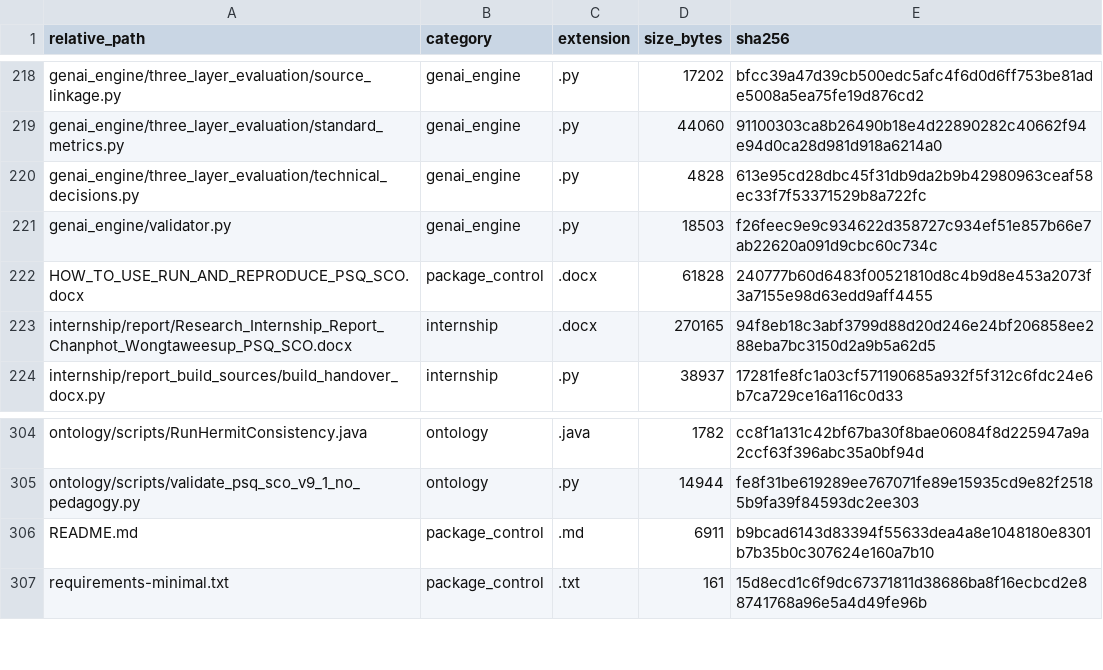
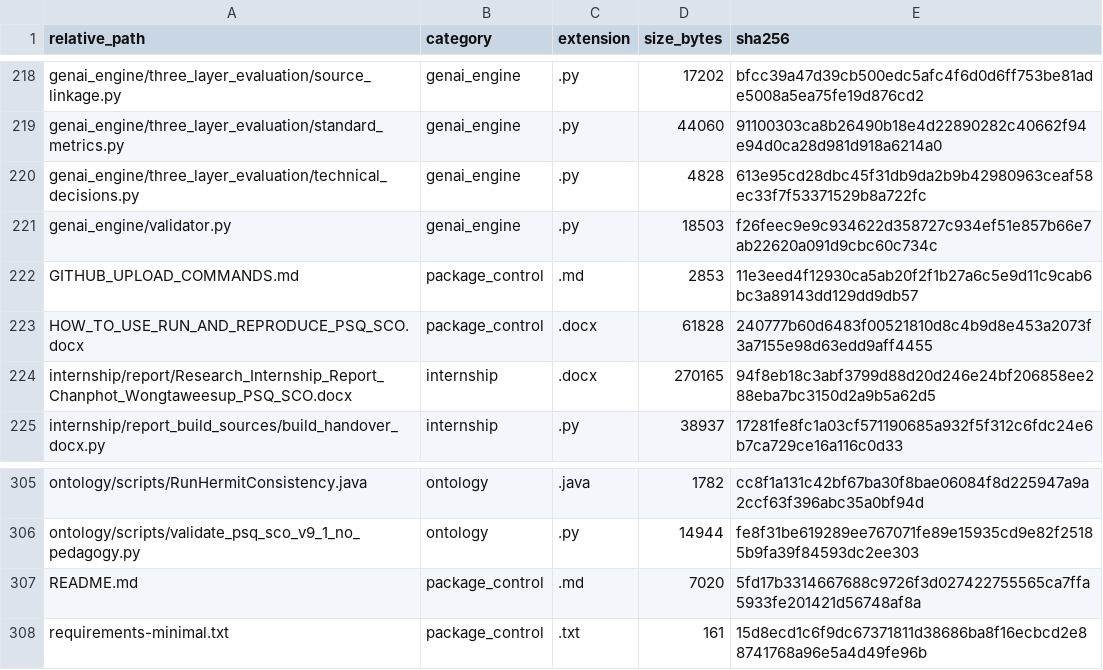
Before and after one commit to HopeChanphot/ontology-driven-framework-for-scenario-generation-ijckg-2026, a CSV file: MANIFEST.csv, drawn as a sheet; only a part is shown, gaps mark what is left out.

Commit message:
Add fork and pull-request handoff commands

```diff
--- a/MANIFEST.csv
+++ b/MANIFEST.csv
@@ -221,2 +221,3 @@ genai_engine/three_layer_evaluation/technical_decisions.py,genai_engine,.py,4828
 genai_engine/validator.py,genai_engine,.py,18503,f26feec9e9c934622d358727c934ef51e857b66e7ab22620a091d9cbc60c734c
+GITHUB_UPLOAD_COMMANDS.md,package_control,.md,2853,11e3eed4f12930ca5ab20f2f1b27a6c5e9d11c9cab6bc3a89143dd129dd9db57
 HOW_TO_USE_RUN_AND_REPRODUCE_PSQ_SCO.docx,package_control,.docx,61828,240777b60d6483f00521810d8c4b9d8e453a2073f3a7155e98d63edd9aff4455
@@ -305,3 +306,3 @@ ontology/scripts/RunHermitConsistency.java,ontology,.java,1782,cc8f1a131c42bf67b
 ontology/scripts/validate_psq_sco_v9_1_no_pedagogy.py,ontology,.py,14944,fe8f31be619289ee767071fe89e15935cd9e82f25185b9fa39f84593dc2ee303
-README.md,package_control,.md,6911,b9bcad6143d83394f55633dea4a8e1048180e8301b7b35b0c307624e160a7b10
+README.md,package_control,.md,7020,5fd17b3314667688c9726f3d027422755565ca7ffa5933fe201421d56748af8a
 requirements-minimal.txt,package_control,.txt,161,15d8ecd1c6f9dc67371811d38686ba8f16ecbcd2e88741768a96e5a4d49fe96b
```
Also changed, not shown: 3 other files.
